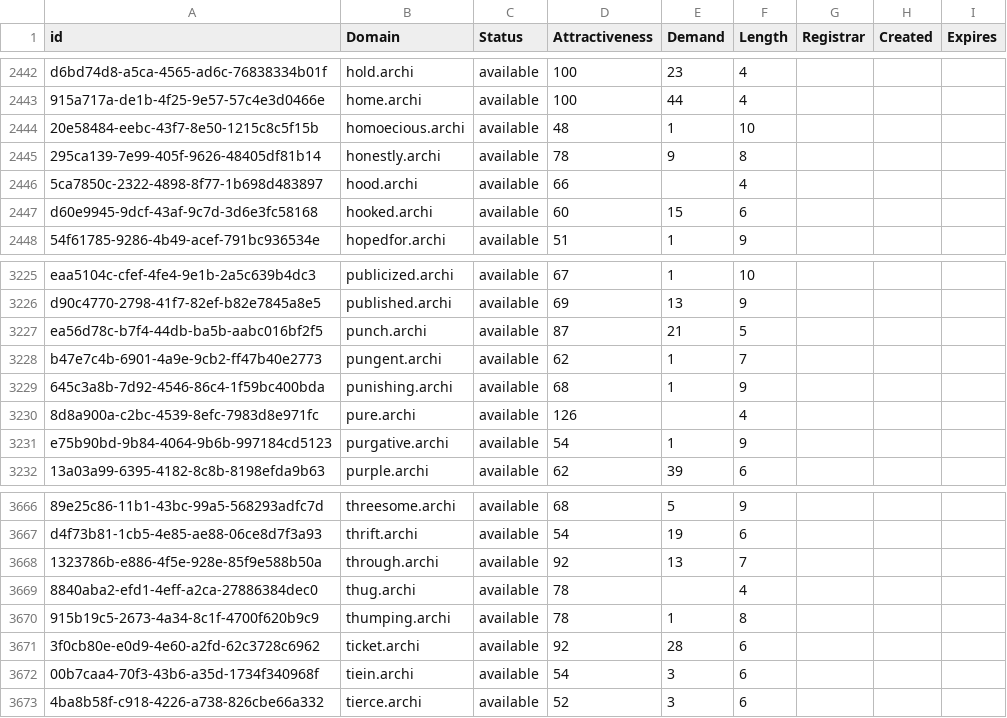
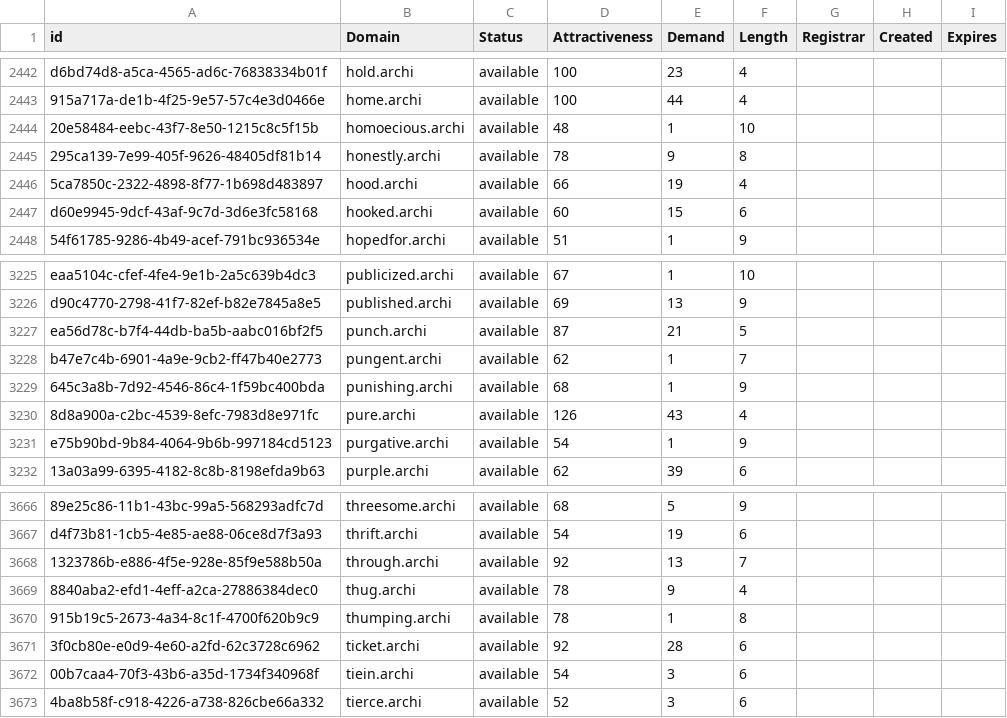
Before and after one commit to UniqueDomains/archi-oneword-domains, a CSV file: archi.csv, drawn as a sheet; only a part is shown, gaps mark what is left out.

Commit message:
Domains update

```diff
--- a/archi.csv
+++ b/archi.csv
@@ -2445,3 +2445,3 @@ d6bd74d8-a5ca-4565-ad6c-76838334b01f,hold.archi,available,100,23,4,,,
 295ca139-7e99-405f-9626-48405df81b14,honestly.archi,available,78,9,8,,,
-5ca7850c-2322-4898-8f77-1b698d483897,hood.archi,available,66,,4,,,
+5ca7850c-2322-4898-8f77-1b698d483897,hood.archi,available,66,19,4,,,
 d60e9945-9dcf-43af-9c7d-3d6e3fc58168,hooked.archi,available,60,15,6,,,
@@ -3229,3 +3229,3 @@ b47e7c4b-6901-4a9e-9cb2-ff47b40e2773,pungent.archi,available,62,1,7,,,
 645c3a8b-7d92-4546-86c4-1f59bc400bda,punishing.archi,available,68,1,9,,,
-8d8a900a-c2bc-4539-8efc-7983d8e971fc,pure.archi,available,126,,4,,,
+8d8a900a-c2bc-4539-8efc-7983d8e971fc,pure.archi,available,126,43,4,,,
 e75b90bd-9b84-4064-9b6b-997184cd5123,purgative.archi,available,54,1,9,,,
@@ -3668,3 +3668,3 @@ d4f73b81-1cb5-4e85-ae88-06ce8d7f3a93,thrift.archi,available,54,19,6,,,
 1323786b-e886-4f5e-928e-85f9e588b50a,through.archi,available,92,13,7,,,
-8840aba2-efd1-4eff-a2ca-27886384dec0,thug.archi,available,78,,4,,,
+8840aba2-efd1-4eff-a2ca-27886384dec0,thug.archi,available,78,9,4,,,
 915b19c5-2673-4a34-8c1f-4700f620b9c9,thumping.archi,available,78,1,8,,,
```
Also changed, not shown: 1 other file.
